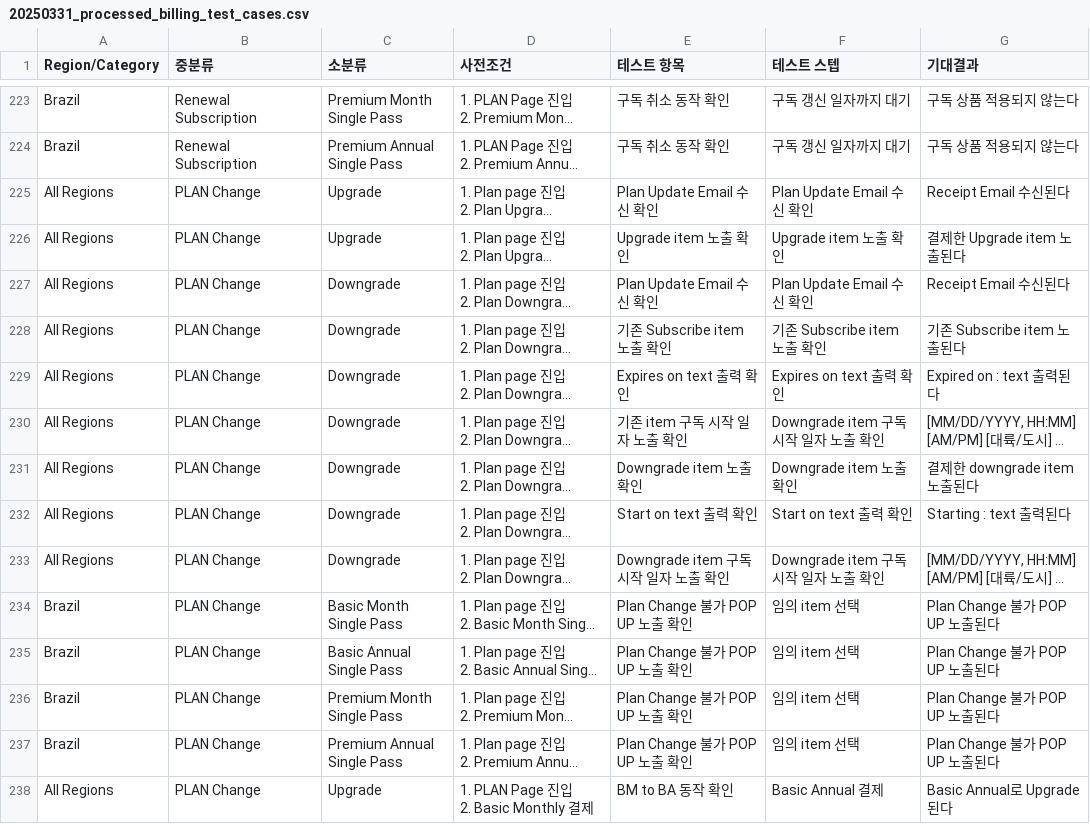
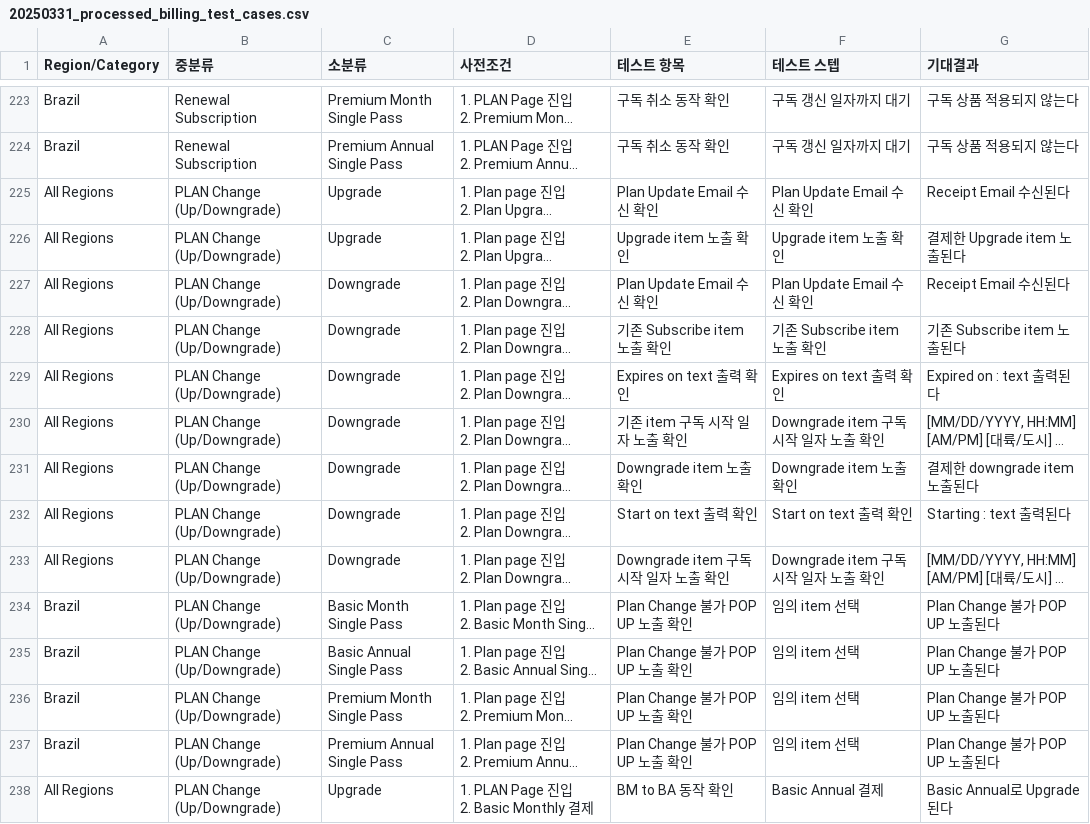
Before and after one commit to offthemenu/wA-projects, a CSV file: qc-request/data/20250331_processed_billing_test_cases.csv, drawn as a sheet; only a part is shown, gaps mark what is left out; long unchanged cells end in …; the diff covers the shown part only; the diff names each change by its address in the sheet, - before the commit and + after, or states it on an @@ line.

```diff
--- a/qc-request/data/20250331_processed_billing_test_cases.csv
+++ b/qc-request/data/20250331_processed_billing_test_cases.csv
-B225:B238 (중분류): PLAN Change
+B225:B238 (중분류): PLAN Change (Up/Downgrade)
```
Also changed, not shown: 67 edited cells elsewhere in this file, 2 other files.
